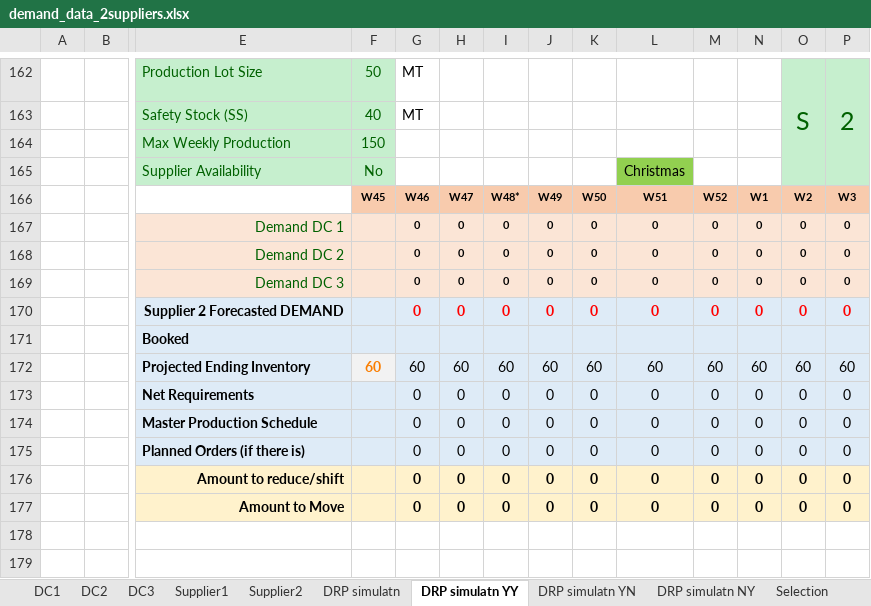
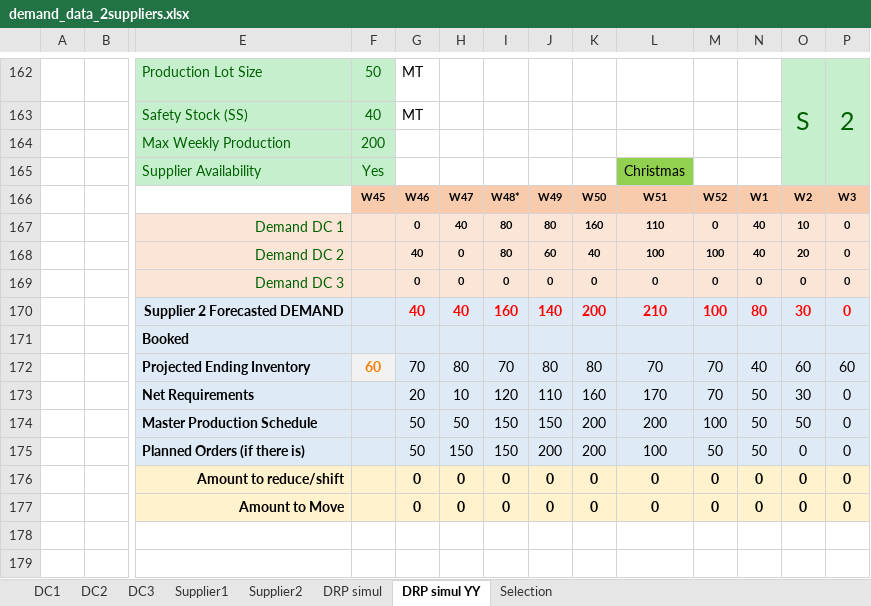
Before and after one commit to acceval/smarttradzt-python-services, an Excel workbook: DRP/demand_data_2suppliers.xlsx, sheet DRP simul YY, drawn as a sheet; only a part is shown, gaps mark what is left out; values as stored, in another font and other column widths than the file's, no borders; charts and pictures not drawn; removed rows and columns are numbered as before the commit, all else as after; rows hold the shown columns only; the diff covers the shown part only; the diff names each change by its address in the sheet, - before the commit and + after, or states it on an @@ line.

Commit message:
Added spot demand to reduce class 2 suppliers

```diff
--- a/DRP/demand_data_2suppliers.xlsx (sheet DRP simul YY)
+++ b/DRP/demand_data_2suppliers.xlsx (sheet DRP simul YY)
-sheet tab: DRP simulatn
+sheet tab: DRP simul
-sheet tab: DRP simulatn YY
+sheet tab: DRP simul YY
-sheet tab: DRP simulatn YN
-sheet tab: DRP simulatn NY
-F164: 150
+F164: 200
-F165: No
+F165: Yes
-row 167:  |  | Demand DC 1 |  | 0 | 0 | 0 | 0 | 0 | 0 | 0 | 0 | 0 | 0
-row 168:  |  | Demand DC 2 |  | 0 | 0 | 0 | 0 | 0 | 0 | 0 | 0 | 0 | 0
+row 167:  |  | Demand DC 1 |  | 0 | 40 | 80 | 80 | 160 | 110 | 0 | 40 | 10 | 0
+row 168:  |  | Demand DC 2 |  | 40 | 0 | 80 | 60 | 40 | 100 | 100 | 40 | 20 | 0
-row 170:  |  | Supplier 2 Forecasted DEMAND |  | 0 | 0 | 0 | 0 | 0 | 0 | 0 | 0 | 0 | 0
+row 170:  |  | Supplier 2 Forecasted DEMAND |  | 40 | 40 | 160 | 140 | 200 | 210 | 100 | 80 | 30 | 0
-row 172:  |  | Projected Ending Inventory | 60 | 60 | 60 | 60 | 60 | 60 | 60 | 60 | 60 | 60 | 60
-row 173:  |  | Net Requirements |  | 0 | 0 | 0 | 0 | 0 | 0 | 0 | 0 | 0 | 0
-row 174:  |  | Master Production Schedule |  | 0 | 0 | 0 | 0 | 0 | 0 | 0 | 0 | 0 | 0
-row 175:  |  | Planned Orders (if there is) |  | 0 | 0 | 0 | 0 | 0 | 0 | 0 | 0 | 0 | 0
+row 172:  |  | Projected Ending Inventory | 60 | 70 | 80 | 70 | 80 | 80 | 70 | 70 | 40 | 60 | 60
+row 173:  |  | Net Requirements |  | 20 | 10 | 120 | 110 | 160 | 170 | 70 | 50 | 30 | 0
+row 174:  |  | Master Production Schedule |  | 50 | 50 | 150 | 150 | 200 | 200 | 100 | 50 | 50 | 0
+row 175:  |  | Planned Orders (if there is) |  | 50 | 150 | 150 | 200 | 200 | 100 | 50 | 50 | 0 | 0
```
Also changed, not shown: 8 added rows, 8 removed rows and 173 edited cells elsewhere in this sheet, sheet DRP simul, sheet Supplier2, sheet DC1, sheet Supplier1, sheet DC2, sheet DC3, formulas that keep their value, charts or pictures, 2 other files.
